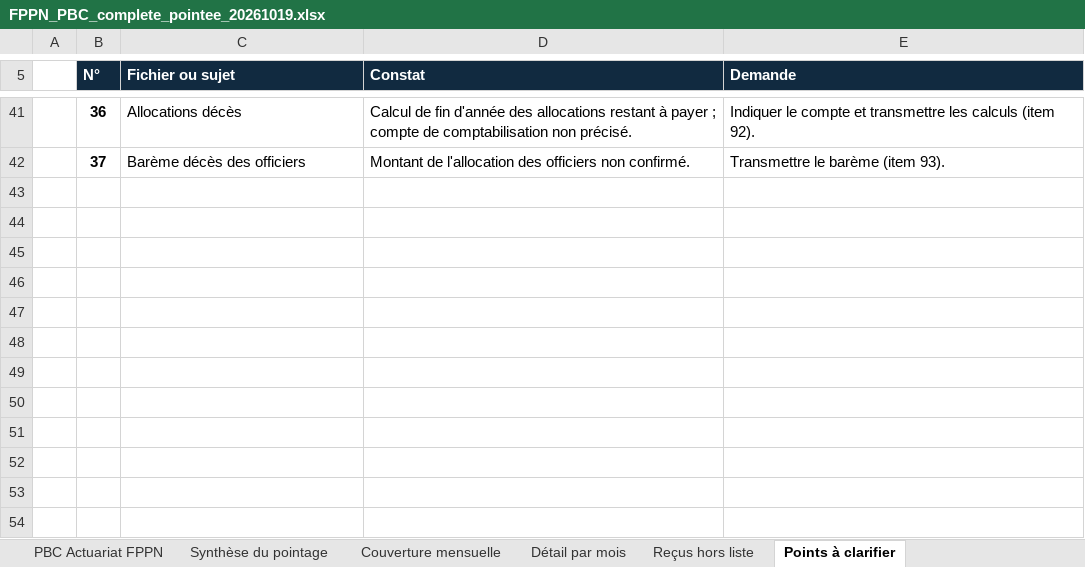
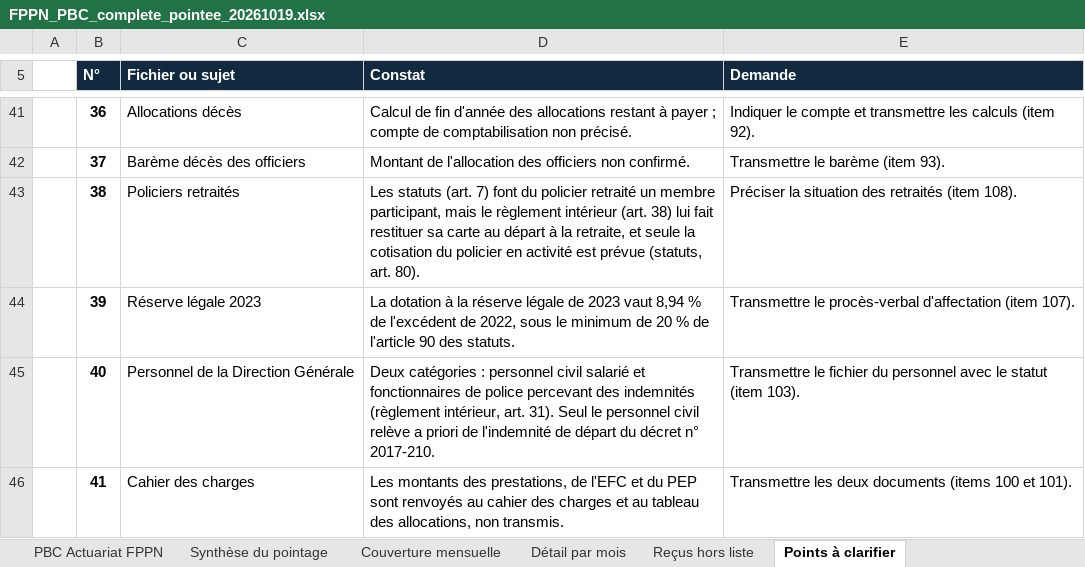
Before and after one commit to siakoel-art/FPPN, an Excel workbook: FPPN_PBC_complete_pointee_20261019.xlsx, sheet Points à clarifier, drawn as a sheet; only a part is shown, gaps mark what is left out; values as stored, in another font and other column widths than the file's, no borders; the diff names each change by its address in the sheet, - before the commit and + after, or states it on an @@ line.

```diff
--- a/FPPN_PBC_complete_pointee_20261019.xlsx (sheet Points à clarifier)
+++ b/FPPN_PBC_complete_pointee_20261019.xlsx (sheet Points à clarifier)
+row 43:  | 38 | Policiers retraités | Les statuts (art. 7) font du policier retraité un membre participant, mais le règlement intérieur (art. 38) lui fait restituer sa carte au départ à la retraite, et seule la cotisation du policier en activité est prévue (statuts, art. 80). | Préciser la situation des retraités (item 108).
+row 44:  | 39 | Réserve légale 2023 | La dotation à la réserve légale de 2023 vaut 8,94 % de l'excédent de 2022, sous le minimum de 20 % de l'article 90 des statuts. | Transmettre le procès-verbal d'affectation (item 107).
+row 45:  | 40 | Personnel de la Direction Générale | Deux catégories : personnel civil salarié et fonctionnaires de police percevant des indemnités (règlement intérieur, art. 31). Seul le personnel civil relève a priori de l'indemnité de départ du décret n° 2017-210. | Transmettre le fichier du personnel avec le statut (item 103).
+row 46:  | 41 | Cahier des charges | Les montants des prestations, de l'EFC et du PEP sont renvoyés au cahier des charges et au tableau des allocations, non transmis. | Transmettre les deux documents (items 100 et 101).
```
Also changed, not shown: sheet PBC Actuariat FPPN, sheet Synthèse du pointage, 16 other files.
